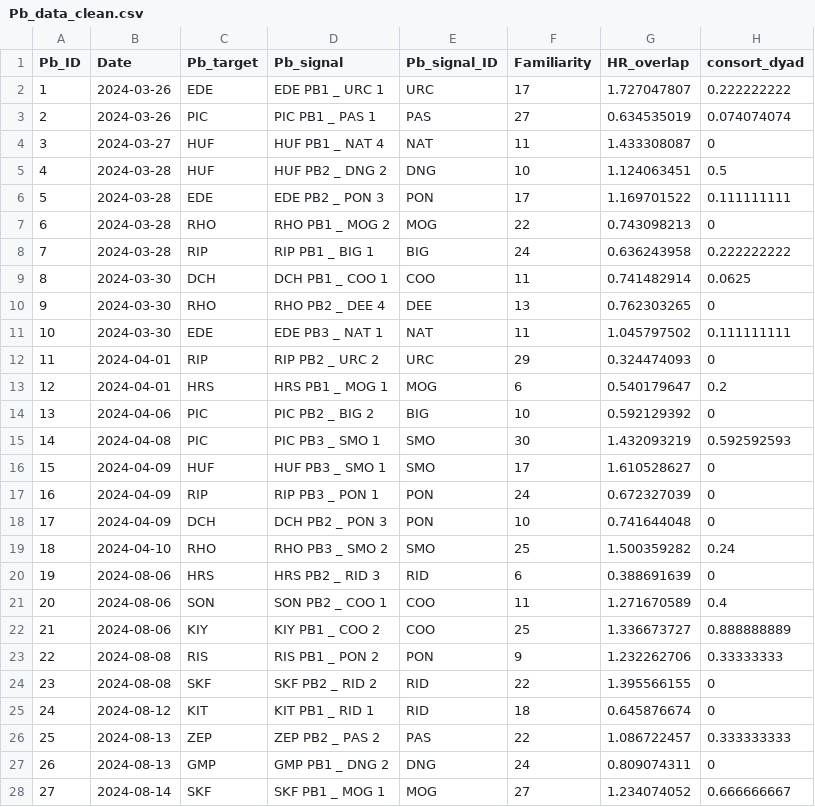
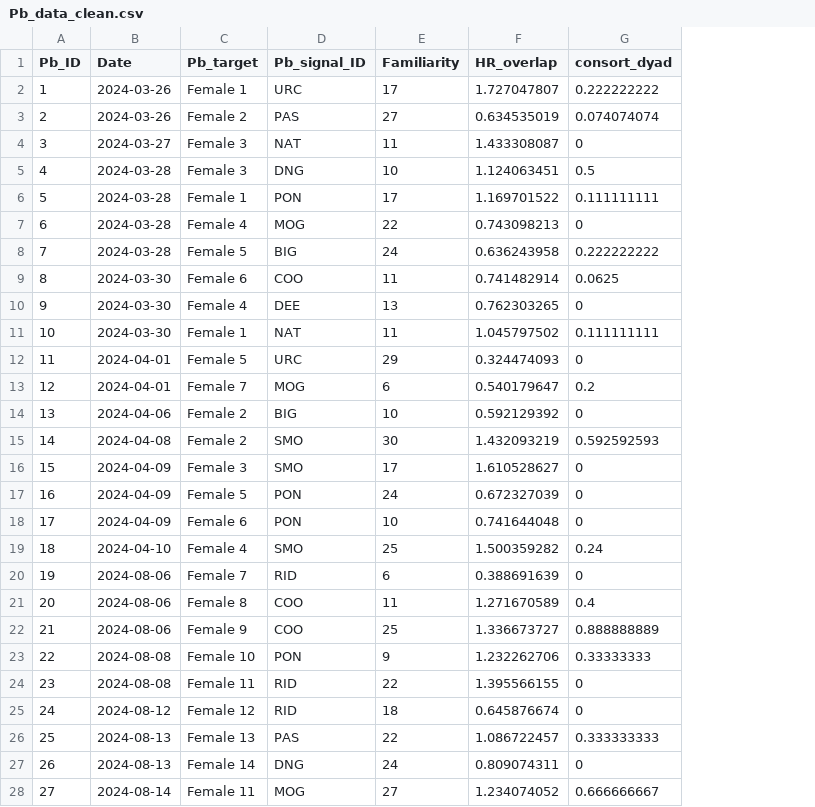
Before and after one commit to Alice-Bouchard/PostDoc_BottlenoseDolphins, a CSV file: Playback Experiments/data/Pb_data_clean.csv, drawn as a sheet; only a part is shown; the diff covers the shown part only; the diff names each change by its address in the sheet, - before the commit and + after, or states it on an @@ line.

Commit message:
Update Pb_data_clean.csv
update data with anonymised females for publication

```diff
--- a/Playback Experiments/data/Pb_data_clean.csv
+++ b/Playback Experiments/data/Pb_data_clean.csv
-column D (Pb_signal), rows 2-28: EDE PB1 _ URC 1 | PIC PB1 _ PAS 1 | HUF PB1 _ NAT 4 | HUF PB2 _ DNG 2 | EDE PB2 _ PON 3 | RHO PB1 _ MOG 2 | RIP PB1 _ BIG 1 | DCH PB1 _ COO 1 | RHO PB2 _ DEE 4 | EDE PB3 _ NAT 1 | RIP PB2 _ URC 2 | HRS PB1 _ MOG 1 | PIC PB2 _ BIG 2 | PIC PB3 _ SMO 1 | HUF PB3 _ SMO 1 | RIP PB3 _ PON 1 | DCH PB2 _ PON 3 | RHO PB3 _ SMO 2 | HRS PB2 _ RID 3 | SON PB2 _ COO 1 | KIY PB1 _ COO 2 | RIS PB1 _ PON 2 | SKF PB2 _ RID 2 | KIT PB1 _ RID 1 | ZEP PB2 _ PAS 2 | GMP PB1 _ DNG 2 | SKF PB1 _ MOG 1
-C2 (Pb_target): EDE
+C2 (Pb_target): Female 1
-C3 (Pb_target): PIC
+C3 (Pb_target): Female 2
-C4:C5 (Pb_target): HUF
+C4:C5 (Pb_target): Female 3
-C6 (Pb_target): EDE
+C6 (Pb_target): Female 1
-C7 (Pb_target): RHO
+C7 (Pb_target): Female 4
-C8 (Pb_target): RIP
+C8 (Pb_target): Female 5
-C9 (Pb_target): DCH
+C9 (Pb_target): Female 6
-C10 (Pb_target): RHO
+C10 (Pb_target): Female 4
-C11 (Pb_target): EDE
+C11 (Pb_target): Female 1
-C12 (Pb_target): RIP
+C12 (Pb_target): Female 5
-C13 (Pb_target): HRS
+C13 (Pb_target): Female 7
-C14:C15 (Pb_target): PIC
+C14:C15 (Pb_target): Female 2
-C16 (Pb_target): HUF
+C16 (Pb_target): Female 3
-C17 (Pb_target): RIP
+C17 (Pb_target): Female 5
-C18 (Pb_target): DCH
+C18 (Pb_target): Female 6
-C19 (Pb_target): RHO
+C19 (Pb_target): Female 4
-C20 (Pb_target): HRS
+C20 (Pb_target): Female 7
-C21 (Pb_target): SON
+C21 (Pb_target): Female 8
-C22 (Pb_target): KIY
+C22 (Pb_target): Female 9
-C23 (Pb_target): RIS
+C23 (Pb_target): Female 10
-C24 (Pb_target): SKF
+C24 (Pb_target): Female 11
-C25 (Pb_target): KIT
+C25 (Pb_target): Female 12
-C26 (Pb_target): ZEP
+C26 (Pb_target): Female 13
-C27 (Pb_target): GMP
+C27 (Pb_target): Female 14
-C28 (Pb_target): SKF
+C28 (Pb_target): Female 11
```
Also changed, not shown: 7 edited cells elsewhere in this file.
